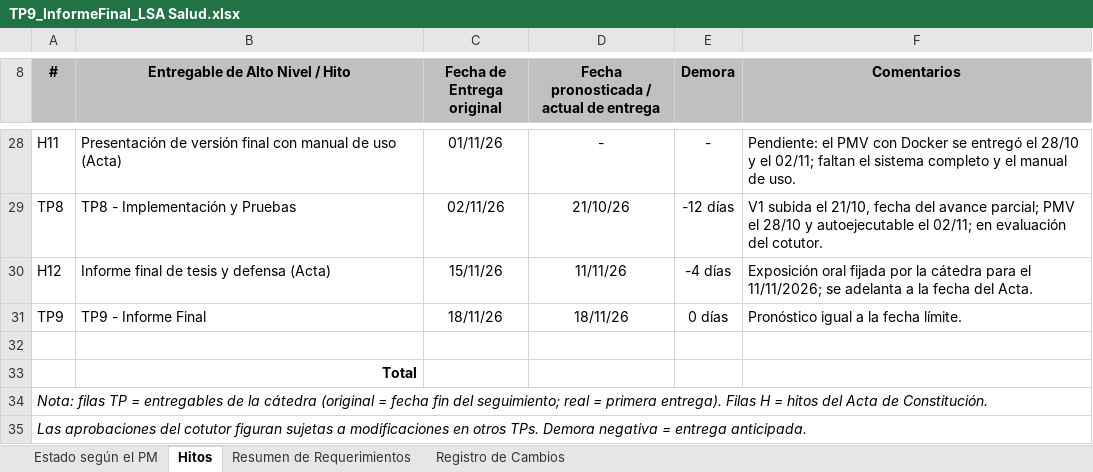
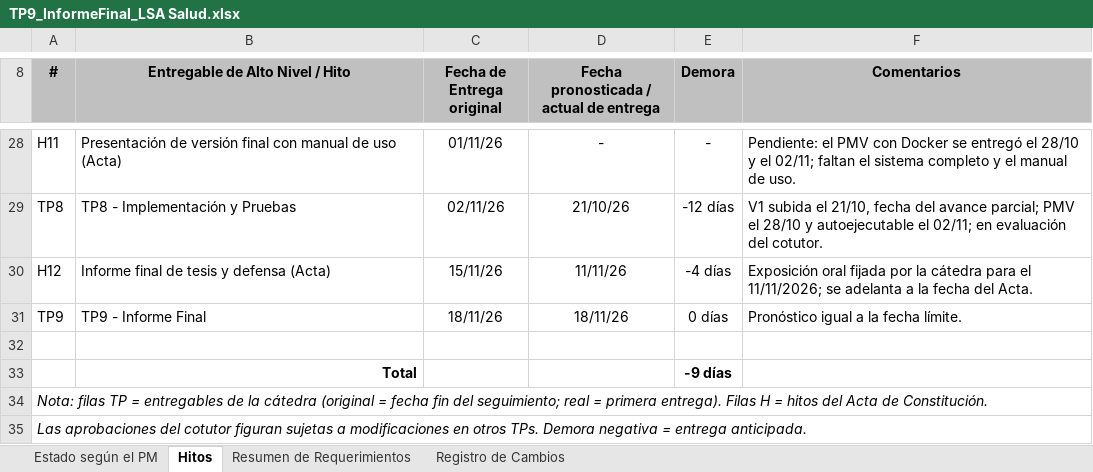
Before and after one commit to santinohamada/Nexora, an Excel workbook: docs/TP9/TP9_InformeFinal_LSA Salud.xlsx, sheet Hitos, drawn as a sheet; only a part is shown, gaps mark what is left out; values as stored, in another font and other column widths than the file's, no borders; charts and pictures not drawn; the diff names each change by its address in the sheet, - before the commit and + after, or states it on an @@ line.

Commit message:
docs(tp9): add the milestones total and remove hidden times from dates
Dates carried a 03:00 time, which skewed the delay sum; they are now whole dates and the total is the SUM of the delay column.

```diff
--- a/docs/TP9/TP9_InformeFinal_LSA Salud.xlsx (sheet Hitos)
+++ b/docs/TP9/TP9_InformeFinal_LSA Salud.xlsx (sheet Hitos)
-E33 (Demora): (empty)
+E33 (Demora): -9 días
```
